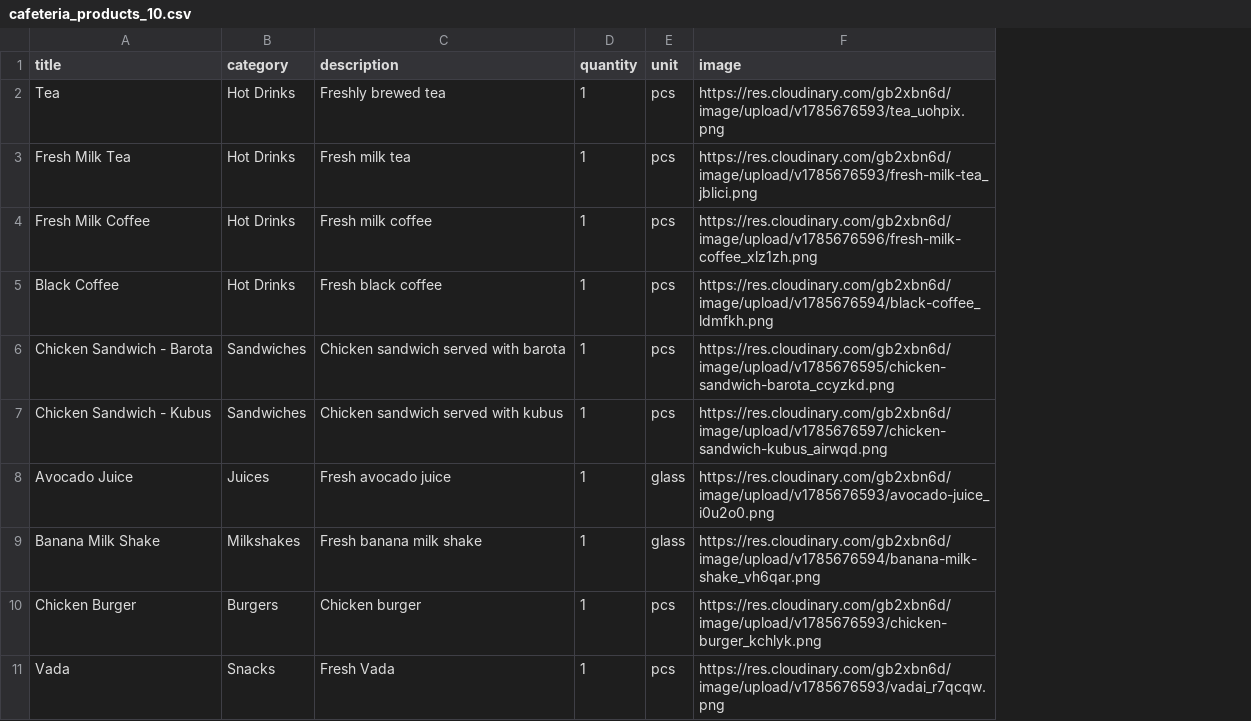
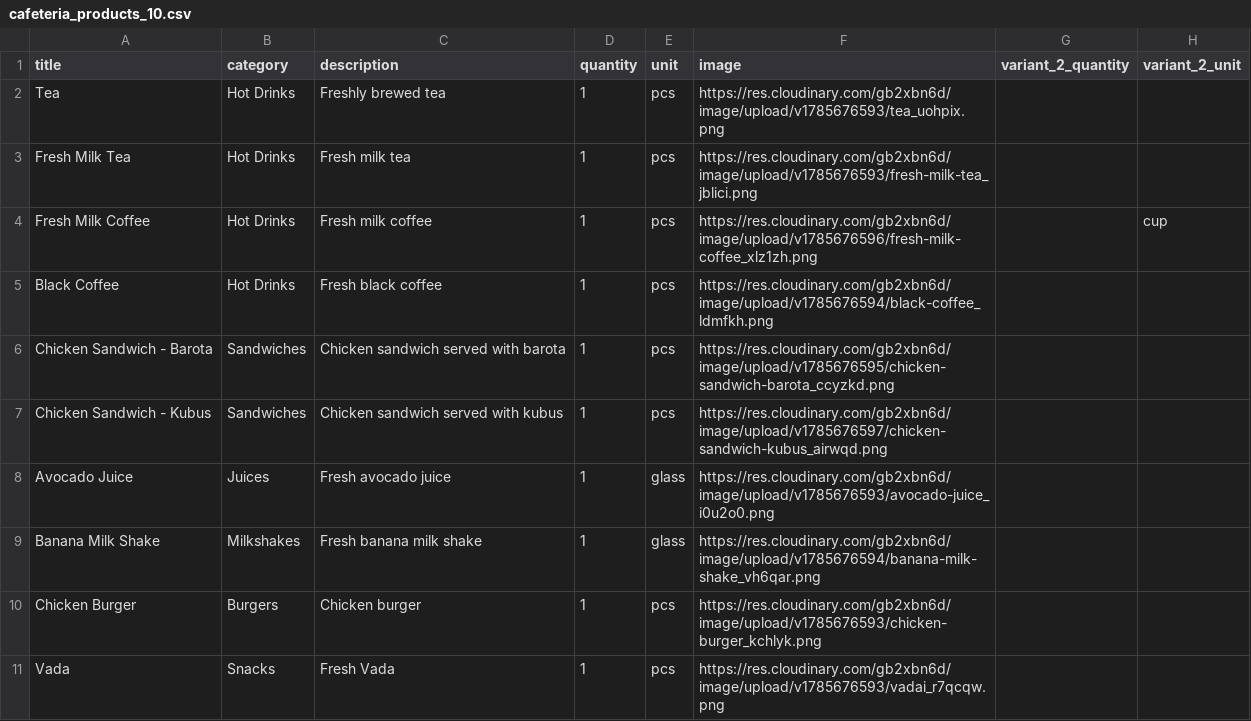
Before and after one commit to Nearbys/products, a CSV file: public/cafeteria_products_10.csv, drawn as a sheet; the diff names each change by its address in the sheet, - before the commit and + after, or states it on an @@ line.

Commit message:
Add files via upload

```diff
--- a/public/cafeteria_products_10.csv
+++ b/public/cafeteria_products_10.csv
+column G (variant_2_quantity), empty
+column H (variant_2_unit), row 4: cup
```
